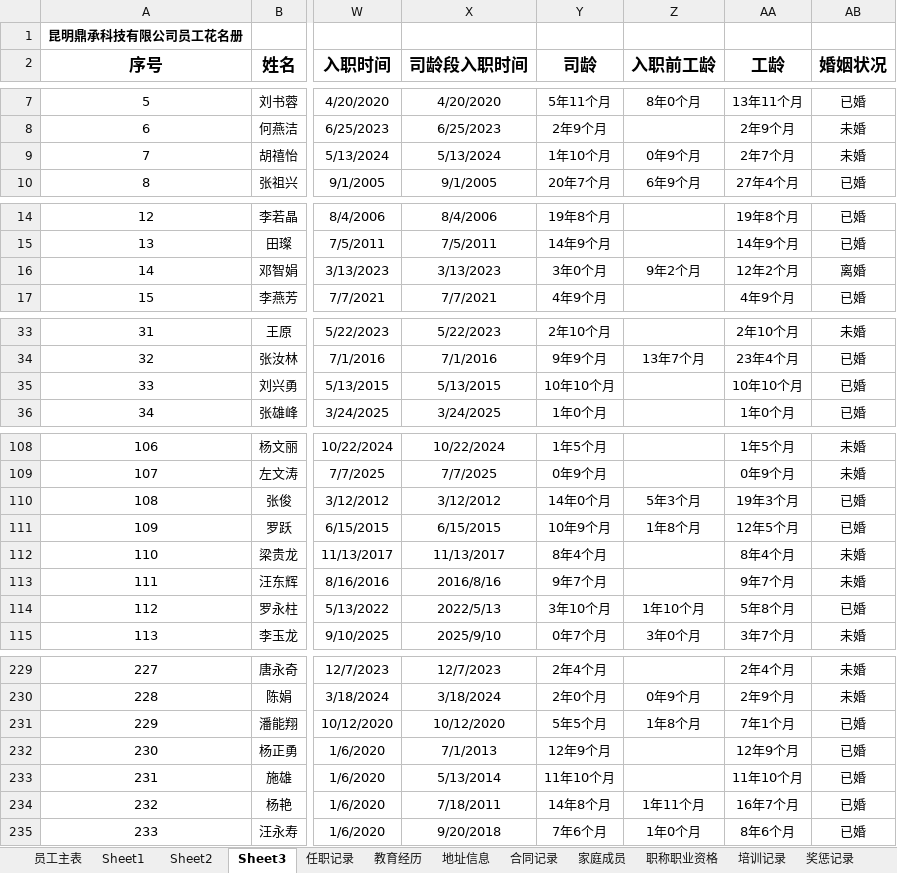
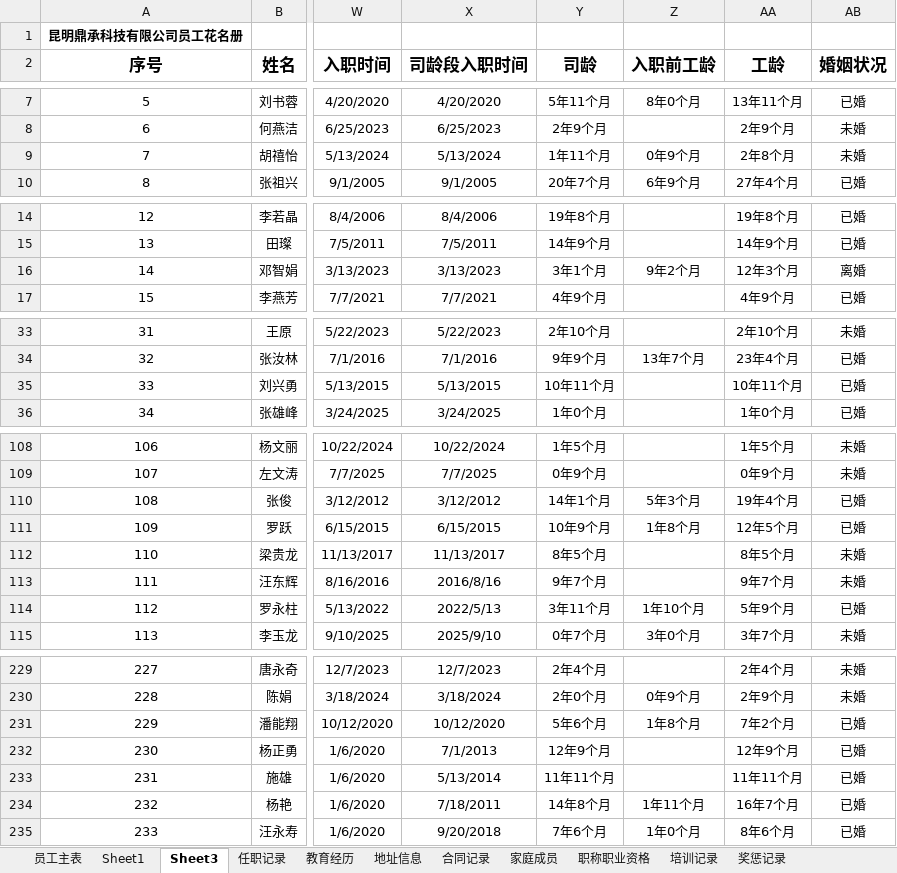
Before and after one commit to YJH-JianHui/roster, an Excel workbook: 员工档案导入模板.xlsx, sheet Sheet3, drawn as a sheet; only a part is shown, gaps mark what is left out; values as stored, in another font and other column widths than the file's, no borders; the diff covers the shown part only; the diff names each change by its address in the sheet, - before the commit and + after, or states it on an @@ line.

```diff
--- a/员工档案导入模板.xlsx (sheet Sheet3)
+++ b/员工档案导入模板.xlsx (sheet Sheet3)
-sheet tab: Sheet2
-Y9 (司龄): 1年10个月
+Y9 (司龄): 1年11个月
-AA9 (工龄): 2年7个月
+AA9 (工龄): 2年8个月
-Y16 (司龄): 3年0个月
+Y16 (司龄): 3年1个月
-AA16 (工龄): 12年2个月
+AA16 (工龄): 12年3个月
-Y35 (司龄): 10年10个月
+Y35 (司龄): 10年11个月
-AA35 (工龄): 10年10个月
+AA35 (工龄): 10年11个月
-Y110 (司龄): 14年0个月
+Y110 (司龄): 14年1个月
-AA110 (工龄): 19年3个月
+AA110 (工龄): 19年4个月
-Y112 (司龄): 8年4个月
+Y112 (司龄): 8年5个月
-AA112 (工龄): 8年4个月
+AA112 (工龄): 8年5个月
-Y114 (司龄): 3年10个月
+Y114 (司龄): 3年11个月
-AA114 (工龄): 5年8个月
+AA114 (工龄): 5年9个月
-Y231 (司龄): 5年5个月
+Y231 (司龄): 5年6个月
-AA231 (工龄): 7年1个月
+AA231 (工龄): 7年2个月
-Y233 (司龄): 11年10个月
+Y233 (司龄): 11年11个月
-AA233 (工龄): 11年10个月
+AA233 (工龄): 11年11个月
```
Also changed, not shown: 23 edited cells elsewhere in this sheet, sheet 任职记录, sheet 员工主表, sheet 薪酬调整记录, sheet 合同记录, formulas that keep their value, 4 other files.
